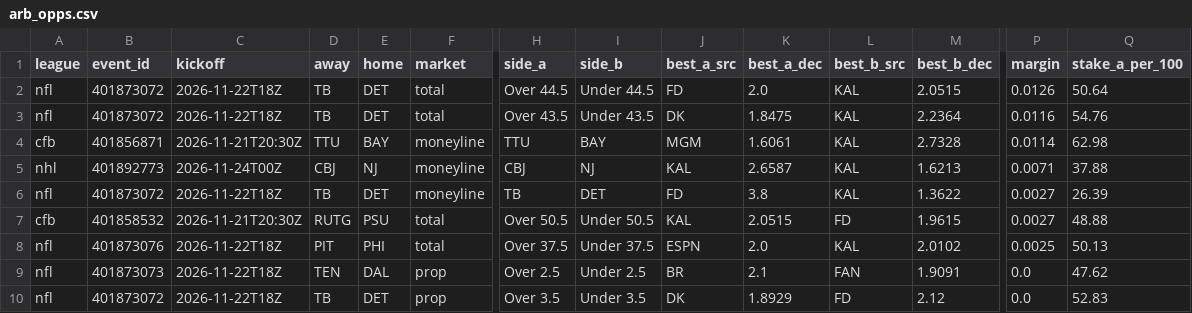
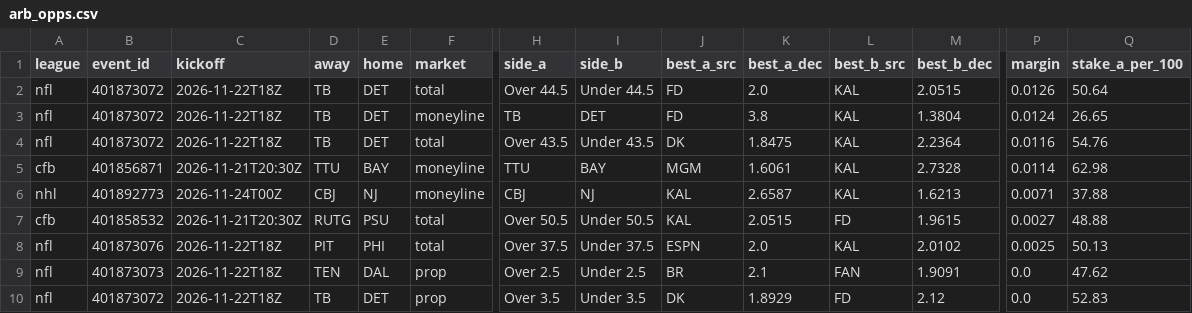
Before and after one commit to 3GO-47/rainman, a CSV file: data/processed/arb_opps.csv, drawn as a sheet; only a part is shown, gaps mark what is left out; removed rows and columns are numbered as before the commit, all else as after; rows hold the shown columns only; the diff names each change by its address in the sheet, - before the commit and + after, or states it on an @@ line.

```diff
--- a/data/processed/arb_opps.csv
+++ b/data/processed/arb_opps.csv
+row 3: nfl | 401873072 | 2026-11-22T18Z | TB | DET | moneyline | TB | DET | FD | 3.8 | KAL | 1.3804 | 0.0124 | 26.65
-row 6: nfl | 401873072 | 2026-11-22T18Z | TB | DET | moneyline | TB | DET | FD | 3.8 | KAL | 1.3622 | 0.0027 | 26.39
```
Also changed, not shown: data/processed/bet_td.csv, data/processed/injuries_current.csv, 43 other files.
